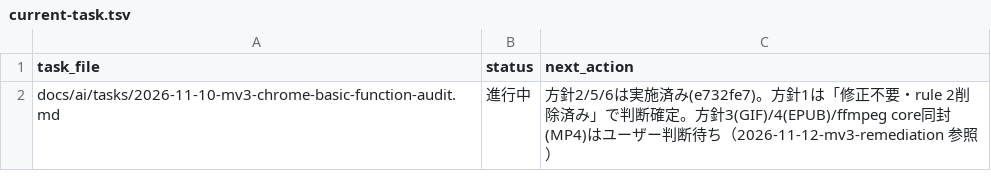
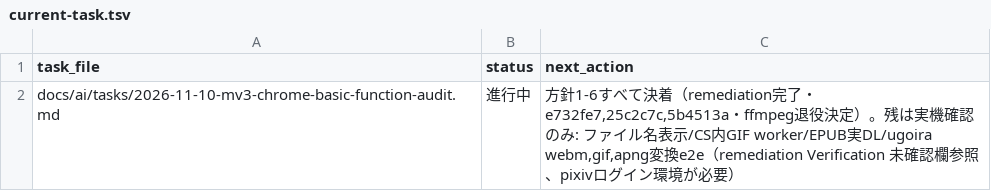
Before and after one commit to BWDSF3104/webextension-pixiv-toolkit, a TSV file: docs/ai/current-task.tsv, drawn as a sheet.

Commit message:
docs: 11-10監査タスクのnext_actionを改修完了状態に更新

```diff
--- a/docs/ai/current-task.tsv
+++ b/docs/ai/current-task.tsv
@@ -1,2 +1,2 @@
 task_file	status	next_action
-docs/ai/tasks/2026-11-10-mv3-chrome-basic-function-audit.md	進行中	方針2/5/6は実施済み(e732fe7)。方針1は「修正不要・rule 2削除済み」で判断確定。方針3(GIF)/4(EPUB)/ffmpeg core同封(MP4)はユーザー判断待ち（2026-11-12-mv3-remediation 参照）
+docs/ai/tasks/2026-11-10-mv3-chrome-basic-function-audit.md	進行中	方針1-6すべて決着（remediation完了・e732fe7,25c2c7c,5b4513a・ffmpeg退役決定）。残は実機確認のみ: ファイル名表示/CS内GIF worker/EPUB実DL/ugoira webm,gif,apng変換e2e（remediation Verification 未確認欄参照、pixivログイン環境が必要）
```
Also changed, not shown: 1 other file.
